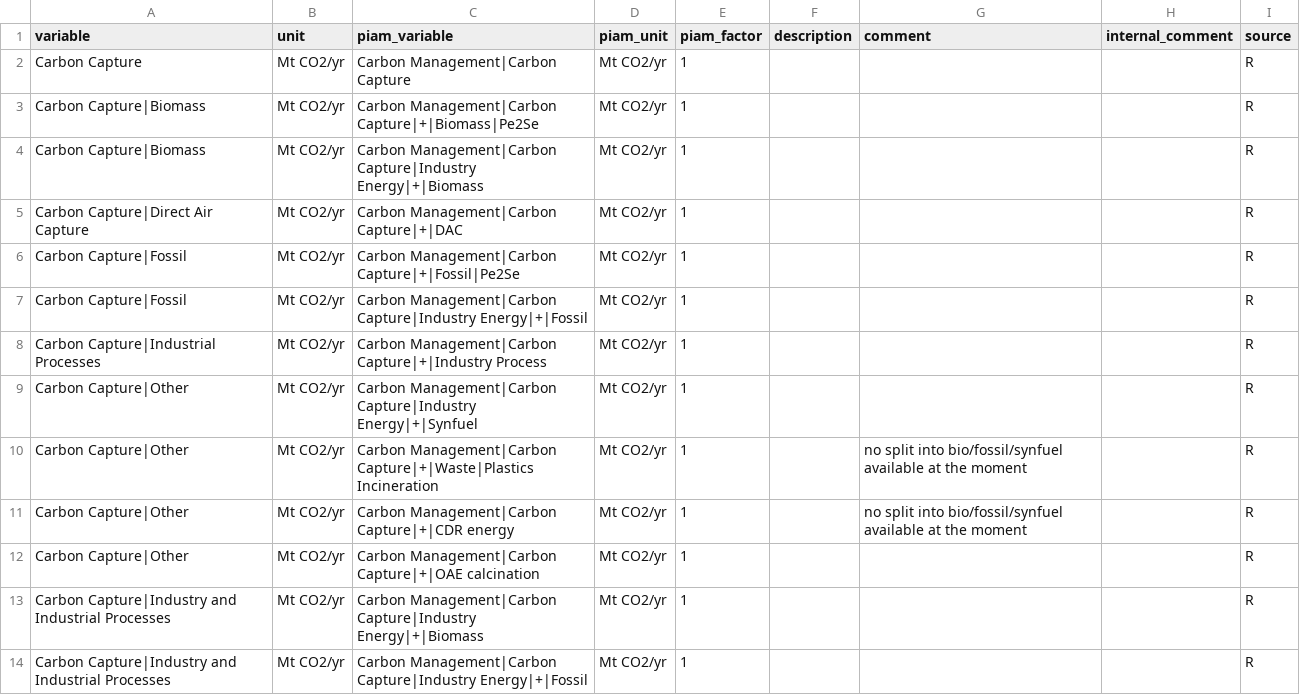
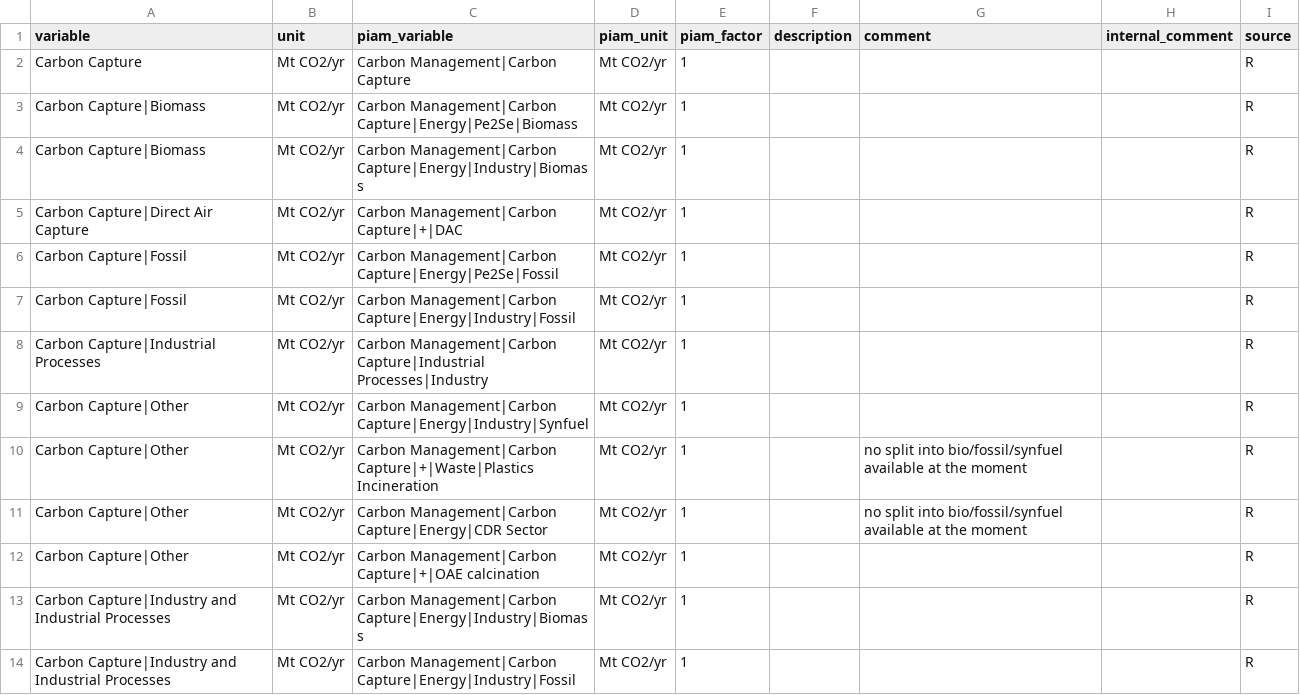
Before and after one commit to tonnrueter/piamInterfaces, a CSV file: inst/mappings/mapping_ECEMF.csv, drawn as a sheet; only a part is shown; the diff covers the shown part only.

```diff
--- a/inst/mappings/mapping_ECEMF.csv
+++ b/inst/mappings/mapping_ECEMF.csv
@@ -2,13 +2,13 @@ variable;unit;piam_variable;piam_unit;piam_factor;description;comment;internal_c
 Carbon Capture;Mt CO2/yr;Carbon Management|Carbon Capture;Mt CO2/yr;1;;;;R
-Carbon Capture|Biomass;Mt CO2/yr;Carbon Management|Carbon Capture|+|Biomass|Pe2Se;Mt CO2/yr;1;;;;R
-Carbon Capture|Biomass;Mt CO2/yr;Carbon Management|Carbon Capture|Industry Energy|+|Biomass;Mt CO2/yr;1;;;;R
+Carbon Capture|Biomass;Mt CO2/yr;Carbon Management|Carbon Capture|Energy|Pe2Se|Biomass;Mt CO2/yr;1;;;;R
+Carbon Capture|Biomass;Mt CO2/yr;Carbon Management|Carbon Capture|Energy|Industry|Biomass;Mt CO2/yr;1;;;;R
 Carbon Capture|Direct Air Capture;Mt CO2/yr;Carbon Management|Carbon Capture|+|DAC;Mt CO2/yr;1;;;;R
-Carbon Capture|Fossil;Mt CO2/yr;Carbon Management|Carbon Capture|+|Fossil|Pe2Se;Mt CO2/yr;1;;;;R
-Carbon Capture|Fossil;Mt CO2/yr;Carbon Management|Carbon Capture|Industry Energy|+|Fossil;Mt CO2/yr;1;;;;R
-Carbon Capture|Industrial Processes;Mt CO2/yr;Carbon Management|Carbon Capture|+|Industry Process;Mt CO2/yr;1;;;;R
-Carbon Capture|Other;Mt CO2/yr;Carbon Management|Carbon Capture|Industry Energy|+|Synfuel;Mt CO2/yr;1;;;;R
+Carbon Capture|Fossil;Mt CO2/yr;Carbon Management|Carbon Capture|Energy|Pe2Se|Fossil;Mt CO2/yr;1;;;;R
+Carbon Capture|Fossil;Mt CO2/yr;Carbon Management|Carbon Capture|Energy|Industry|Fossil;Mt CO2/yr;1;;;;R
+Carbon Capture|Industrial Processes;Mt CO2/yr;Carbon Management|Carbon Capture|Industrial Processes|Industry;Mt CO2/yr;1;;;;R
+Carbon Capture|Other;Mt CO2/yr;Carbon Management|Carbon Capture|Energy|Industry|Synfuel;Mt CO2/yr;1;;;;R
 Carbon Capture|Other;Mt CO2/yr;Carbon Management|Carbon Capture|+|Waste|Plastics Incineration;Mt CO2/yr;1;;no split into bio/fossil/synfuel available at the moment;;R
-Carbon Capture|Other;Mt CO2/yr;Carbon Management|Carbon Capture|+|CDR energy;Mt CO2/yr;1;;no split into bio/fossil/synfuel available at the moment;;R
+Carbon Capture|Other;Mt CO2/yr;Carbon Management|Carbon Capture|Energy|CDR Sector;Mt CO2/yr;1;;no split into bio/fossil/synfuel available at the moment;;R
 Carbon Capture|Other;Mt CO2/yr;Carbon Management|Carbon Capture|+|OAE calcination;Mt CO2/yr;1;;;;R
-Carbon Capture|Industry and Industrial Processes;Mt CO2/yr;Carbon Management|Carbon Capture|Industry Energy|+|Biomass;Mt CO2/yr;1;;;;R
-Carbon Capture|Industry and Industrial Processes;Mt CO2/yr;Carbon Management|Carbon Capture|Industry Energy|+|Fossil;Mt CO2/yr;1;;;;R
+Carbon Capture|Industry and Industrial Processes;Mt CO2/yr;Carbon Management|Carbon Capture|Energy|Industry|Biomass;Mt CO2/yr;1;;;;R
+Carbon Capture|Industry and Industrial Processes;Mt CO2/yr;Carbon Management|Carbon Capture|Energy|Industry|Fossil;Mt CO2/yr;1;;;;R
```
Also changed, not shown: 11 edited cells elsewhere in this file, inst/mappings/mapping_AR6.csv, inst/mappings/mapping_ARIADNE.csv, 3 other files.
